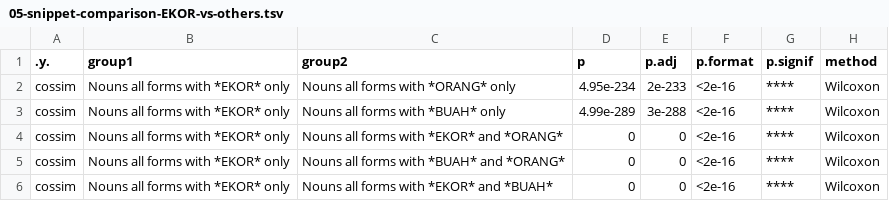
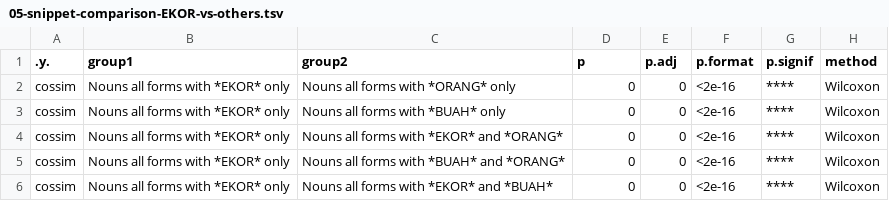
Before and after one commit to complexico/indonesian-classifier, a TSV file: stats_output/05-snippet-comparison-EKOR-vs-others.tsv, drawn as a sheet.

```diff
--- a/stats_output/05-snippet-comparison-EKOR-vs-others.tsv
+++ b/stats_output/05-snippet-comparison-EKOR-vs-others.tsv
@@ -1,4 +1,4 @@
 .y.	group1	group2	p	p.adj	p.format	p.signif	method
-cossim	Nouns all forms with *EKOR* only	Nouns all forms with *ORANG* only	4.95e-234	2e-233	<2e-16	****	Wilcoxon
-cossim	Nouns all forms with *EKOR* only	Nouns all forms with *BUAH* only	4.99e-289	3e-288	<2e-16	****	Wilcoxon
+cossim	Nouns all forms with *EKOR* only	Nouns all forms with *ORANG* only	0	0	<2e-16	****	Wilcoxon
+cossim	Nouns all forms with *EKOR* only	Nouns all forms with *BUAH* only	0	0	<2e-16	****	Wilcoxon
 cossim	Nouns all forms with *EKOR* only	Nouns all forms with *EKOR* and *ORANG*	0	0	<2e-16	****	Wilcoxon
```
Also changed, not shown: stats_output/01-a-nouns-all-classifiers-comparison.tsv, stats_output/01-d-nouns-all-classifiers-comparison-within-and-between-classifiers.tsv, 26 other files.
